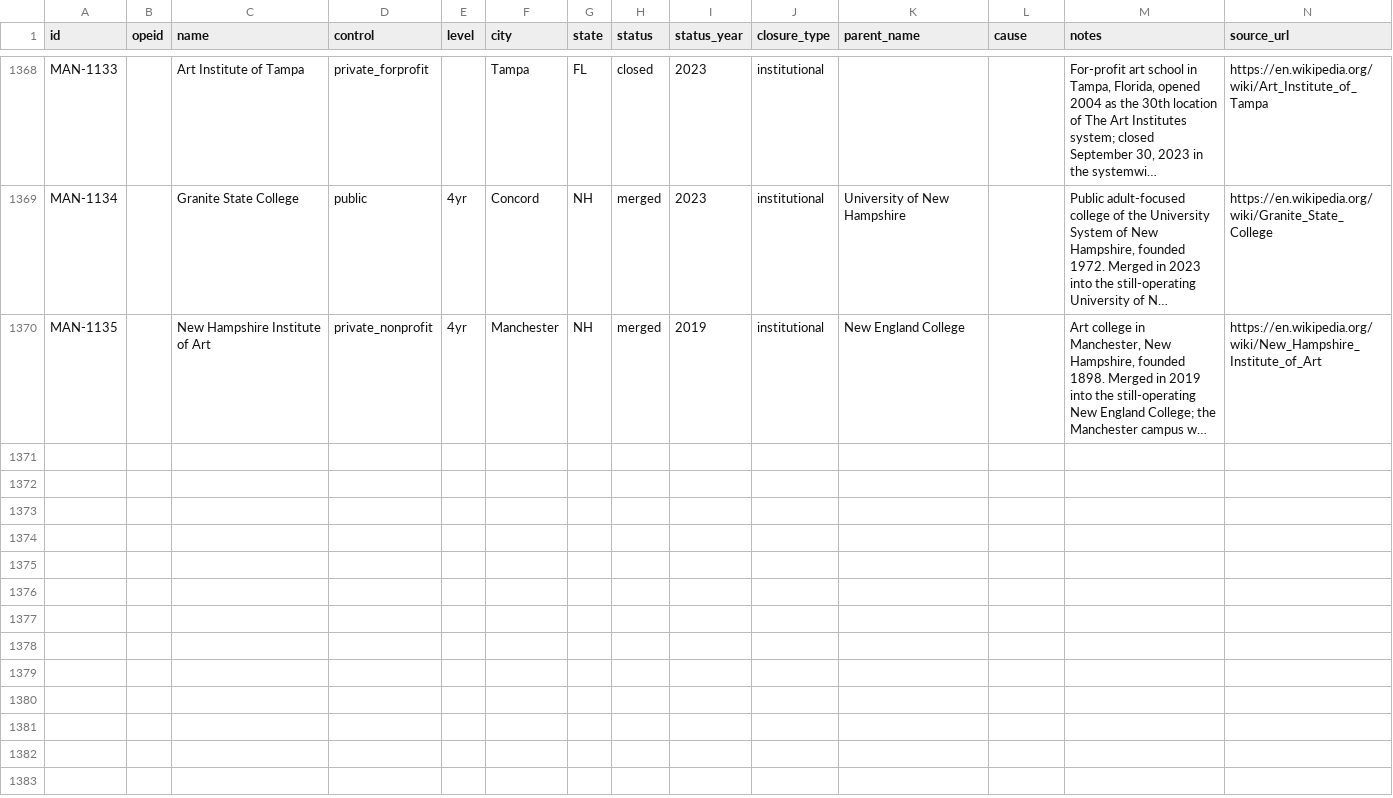
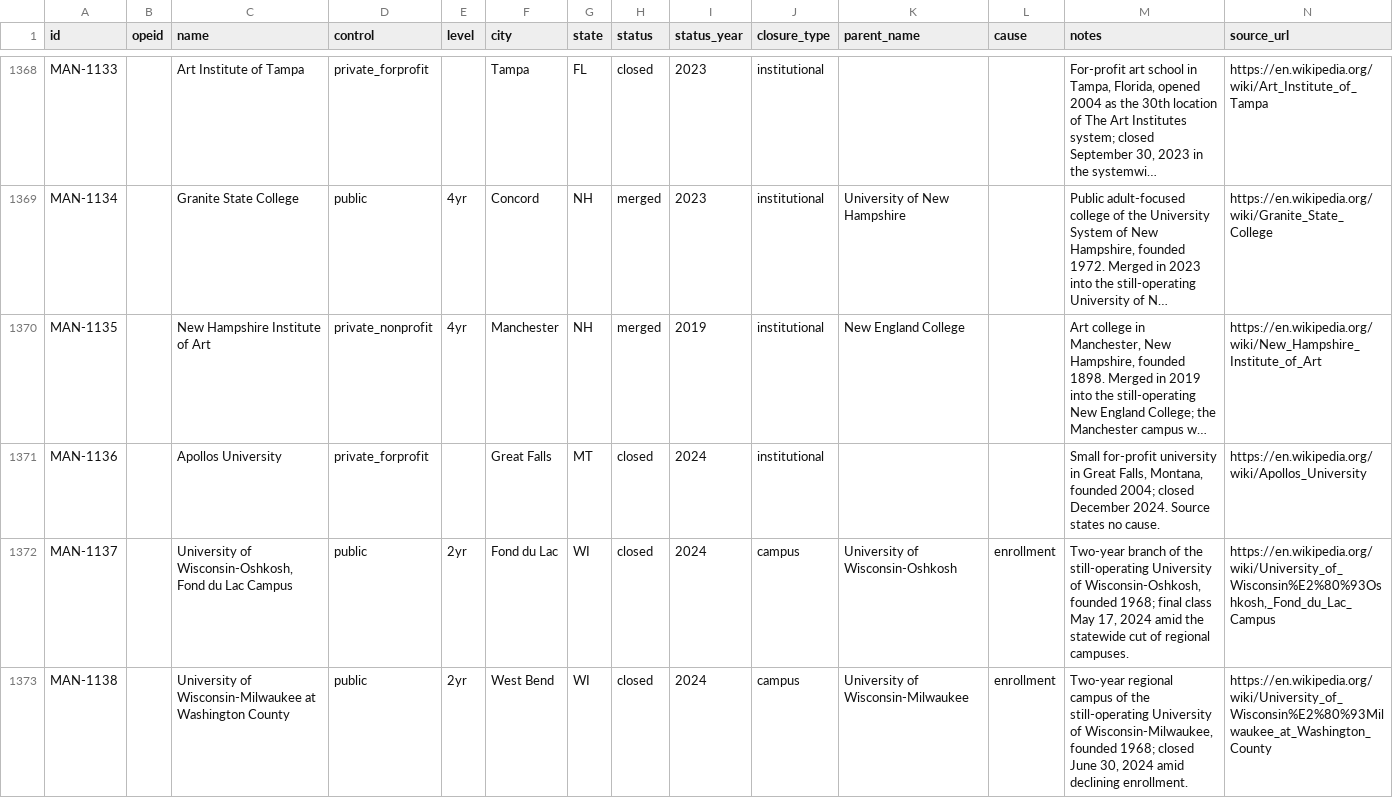
Before and after one commit to rrsaum/BeyondTheCliff, a CSV file: data/manual_closures.csv, drawn as a sheet; only a part is shown, gaps mark what is left out; long unchanged cells end in …; rows hold the shown columns only; the diff covers the shown part only; the diff names each change by its address in the sheet, - before the commit and + after, or states it on an @@ line.

```diff
--- a/data/manual_closures.csv
+++ b/data/manual_closures.csv
+row 1371: MAN-1136 |  | Apollos University | private_forprofit |  | Great Falls | MT | closed | 2024 | institutional |  |  | Small for-profit university in Great Falls, Montana, founded 2004; closed December 2024. Source states no cause. | https://en.wikipedia.org/wiki/Apollos_University
+row 1372: MAN-1137 |  | University of Wisconsin-Oshkosh, Fond du Lac Campus | public | 2yr | Fond du Lac | WI | closed | 2024 | campus | University of Wisconsin-Oshkosh | enrollment | Two-year branch of the still-operating University of Wisconsin-Oshkosh, founded 1968; final class May 17, 2024 amid the statewide cut of regional campuses. | https://en.wikipedia.org/wiki/University_of_Wisconsin%E2%80%93Oshkosh,_Fond_du_Lac_Campus
+row 1373: MAN-1138 |  | University of Wisconsin-Milwaukee at Washington County | public | 2yr | West Bend | WI | closed | 2024 | campus | University of Wisconsin-Milwaukee | enrollment | Two-year regional campus of the still-operating University of Wisconsin-Milwaukee, founded 1968; closed June 30, 2024 amid declining enrollment. | https://en.wikipedia.org/wiki/University_of_Wisconsin%E2%80%93Milwaukee_at_Washington_County
```
Also changed, not shown: 3 added rows and 2 edited cells elsewhere in this file, data/events.csv, data/institutions.csv, 1 other file.
